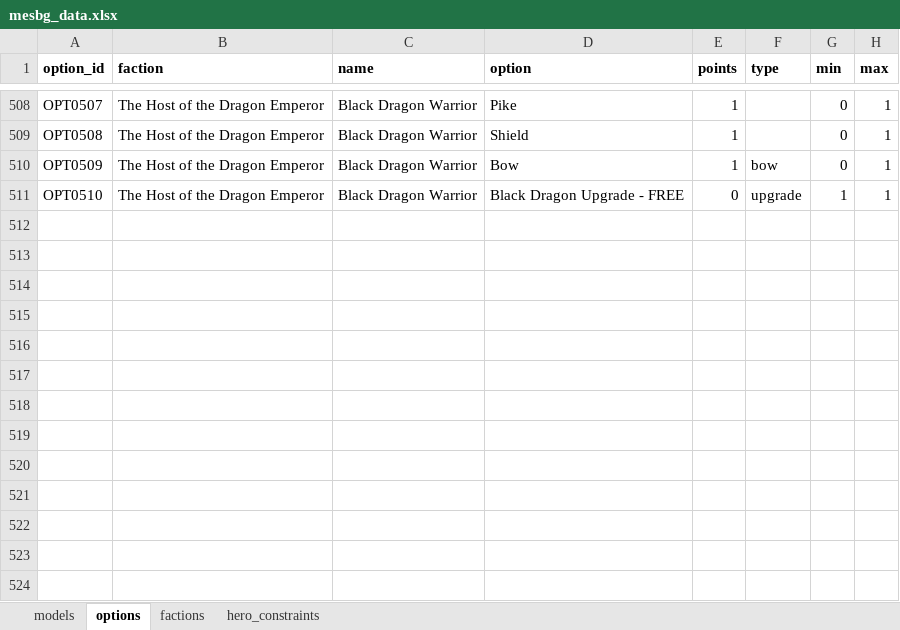
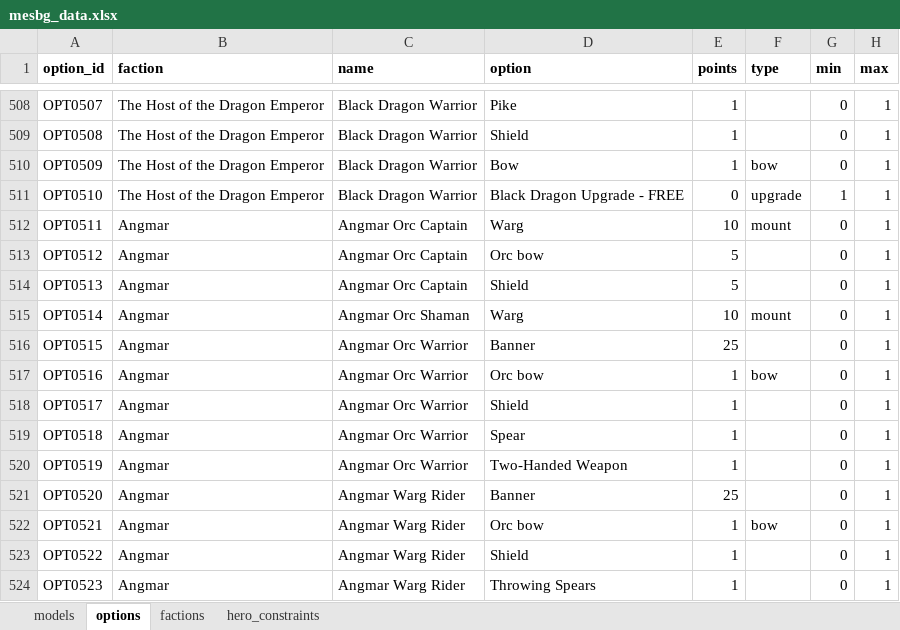
Before and after one commit to avcordaro/mesbg-list-builder, an Excel workbook: src/mesbg_data.xlsx, sheet options, drawn as a sheet; only a part is shown, gaps mark what is left out; values as stored, in another font and other column widths than the file's, no borders; the diff names each change by its address in the sheet, - before the commit and + after, or states it on an @@ line.

Commit message:
Angmar profiles completed

```diff
--- a/src/mesbg_data.xlsx (sheet options)
+++ b/src/mesbg_data.xlsx (sheet options)
+row 512: OPT0511 | Angmar | Angmar Orc Captain | Warg | 10 | mount | 0 | 1
+row 513: OPT0512 | Angmar | Angmar Orc Captain | Orc bow | 5 |  | 0 | 1
+row 514: OPT0513 | Angmar | Angmar Orc Captain | Shield | 5 |  | 0 | 1
+row 515: OPT0514 | Angmar | Angmar Orc Shaman | Warg | 10 | mount | 0 | 1
+row 516: OPT0515 | Angmar | Angmar Orc Warrior | Banner | 25 |  | 0 | 1
+row 517: OPT0516 | Angmar | Angmar Orc Warrior | Orc bow | 1 | bow | 0 | 1
+row 518: OPT0517 | Angmar | Angmar Orc Warrior | Shield | 1 |  | 0 | 1
+row 519: OPT0518 | Angmar | Angmar Orc Warrior | Spear | 1 |  | 0 | 1
+row 520: OPT0519 | Angmar | Angmar Orc Warrior | Two-Handed Weapon | 1 |  | 0 | 1
+row 521: OPT0520 | Angmar | Angmar Warg Rider | Banner | 25 |  | 0 | 1
+row 522: OPT0521 | Angmar | Angmar Warg Rider | Orc bow | 1 | bow | 0 | 1
+row 523: OPT0522 | Angmar | Angmar Warg Rider | Shield | 1 |  | 0 | 1
+row 524: OPT0523 | Angmar | Angmar Warg Rider | Throwing Spears | 1 |  | 0 | 1
```
Also changed, not shown: sheet models, sheet hero_constraints, formulas that keep their value, 24 other files.
